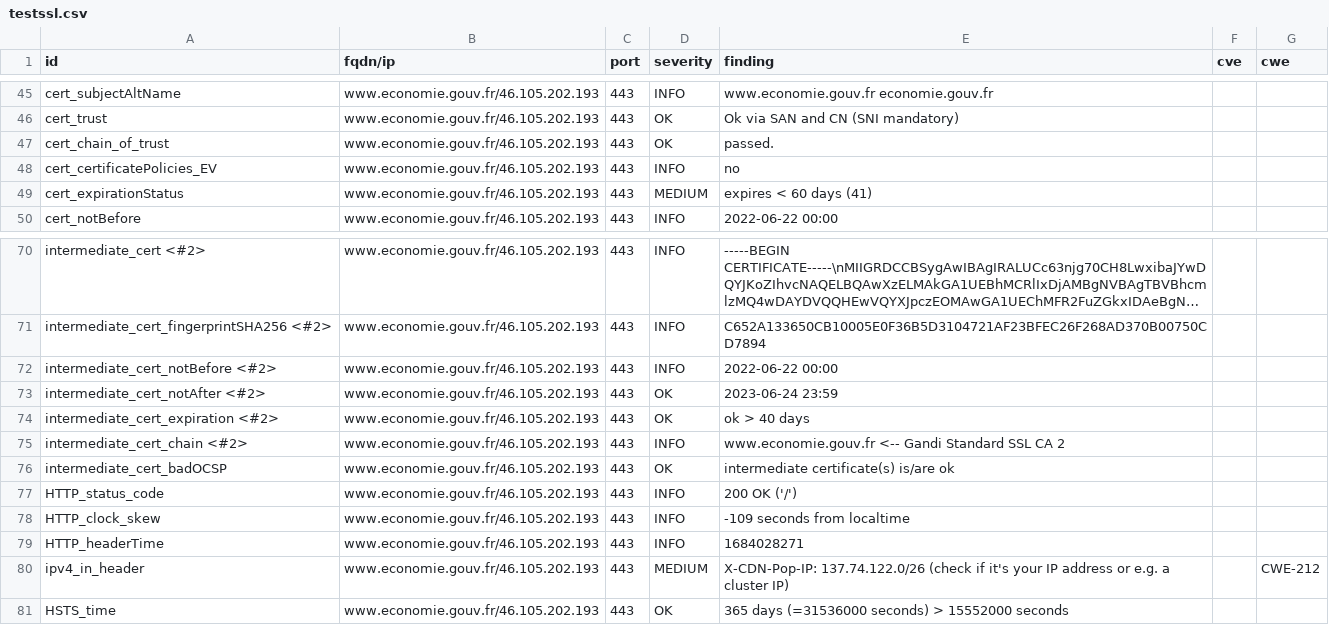
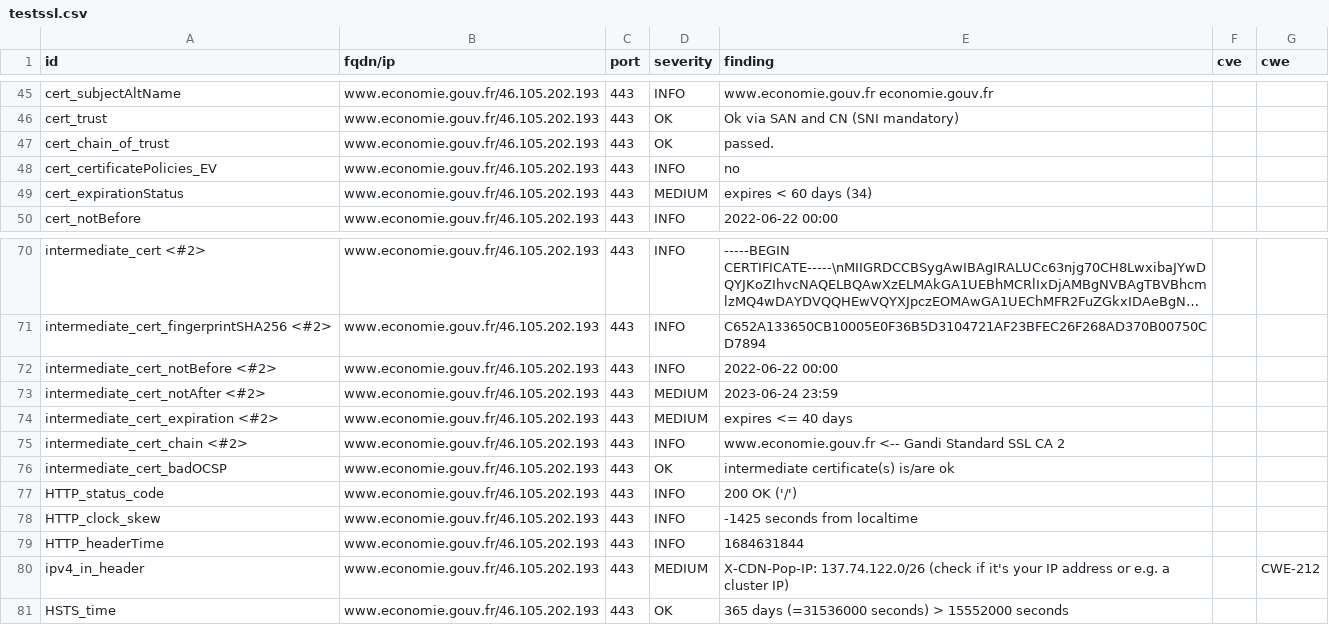
Before and after one commit to mactimebatn/dashloard, a CSV file: results/aHR0cHM6Ly93d3cuZWNvbm9taWUuZ291di5mcg==/testssl.csv, drawn as a sheet; only a part is shown, gaps mark what is left out; long unchanged cells end in ….

```diff
--- a/results/aHR0cHM6Ly93d3cuZWNvbm9taWUuZ291di5mcg==/testssl.csv
+++ b/results/aHR0cHM6Ly93d3cuZWNvbm9taWUuZ291di5mcg==/testssl.csv
@@ -48,3 +48,3 @@
 "cert_certificatePolicies_EV","www.economie.gouv.fr/46.105.202.193","443","INFO","no","",""
-"cert_expirationStatus","www.economie.gouv.fr/46.105.202.193","443","MEDIUM","expires < 60 days (41)","",""
+"cert_expirationStatus","www.economie.gouv.fr/46.105.202.193","443","MEDIUM","expires < 60 days (34)","",""
 "cert_notBefore","www.economie.gouv.fr/46.105.202.193","443","INFO","2022-06-22 00:00","",""
@@ -72,4 +72,4 @@
 "intermediate_cert_notBefore <#2>","www.economie.gouv.fr/46.105.202.193","443","INFO","2022-06-22 00:00","",""
-"intermediate_cert_notAfter <#2>","www.economie.gouv.fr/46.105.202.193","443","OK","2023-06-24 23:59","",""
-"intermediate_cert_expiration <#2>","www.economie.gouv.fr/46.105.202.193","443","OK","ok > 40 days","",""
+"intermediate_cert_notAfter <#2>","www.economie.gouv.fr/46.105.202.193","443","MEDIUM","2023-06-24 23:59","",""
+"intermediate_cert_expiration <#2>","www.economie.gouv.fr/46.105.202.193","443","MEDIUM","expires <= 40 days","",""
 "intermediate_cert_chain <#2>","www.economie.gouv.fr/46.105.202.193","443","INFO","www.economie.gouv.fr <-- Gandi Standard SSL CA 2","",""
@@ -77,4 +77,4 @@
 "HTTP_status_code","www.economie.gouv.fr/46.105.202.193","443","INFO","200 OK ('/')","",""
-"HTTP_clock_skew","www.economie.gouv.fr/46.105.202.193","443","INFO","-109 seconds from localtime","",""
-"HTTP_headerTime","www.economie.gouv.fr/46.105.202.193","443","INFO","1684028271","",""
+"HTTP_clock_skew","www.economie.gouv.fr/46.105.202.193","443","INFO","-1425 seconds from localtime","",""
+"HTTP_headerTime","www.economie.gouv.fr/46.105.202.193","443","INFO","1684631844","",""
 "ipv4_in_header","www.economie.gouv.fr/46.105.202.193","443","MEDIUM","X-CDN-Pop-IP: 137.74.122.0/26 (check if it's your IP address or e.g. a cluster IP)","","CWE-212"
```
Also changed, not shown: 13 other files.
